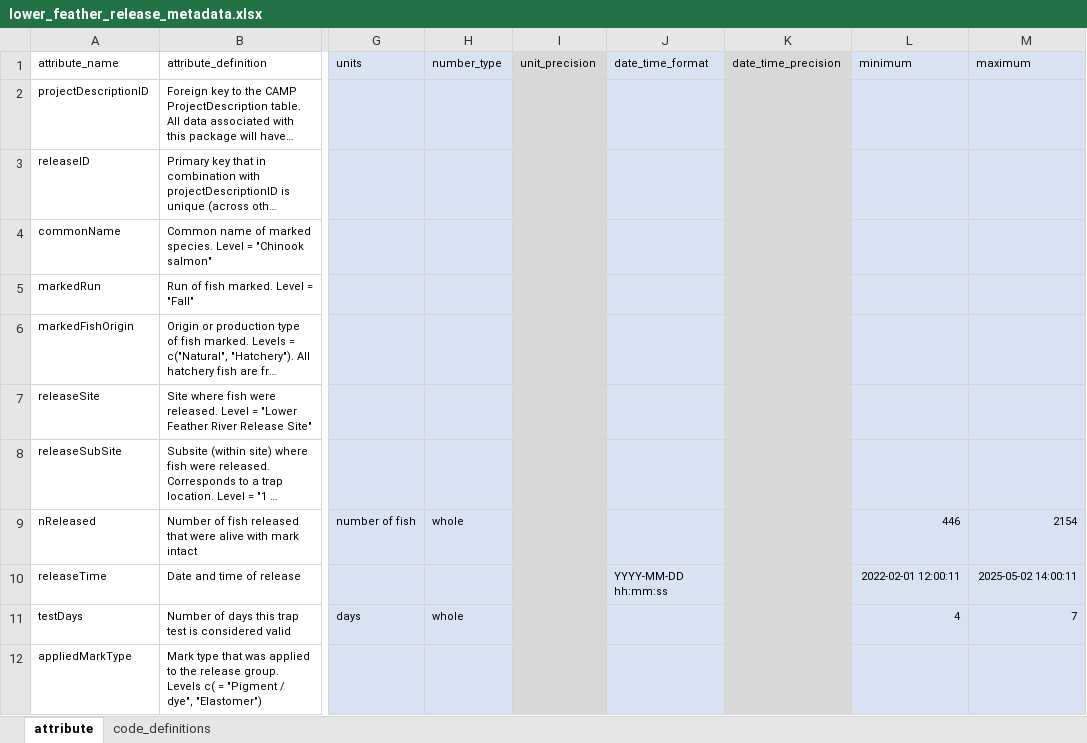
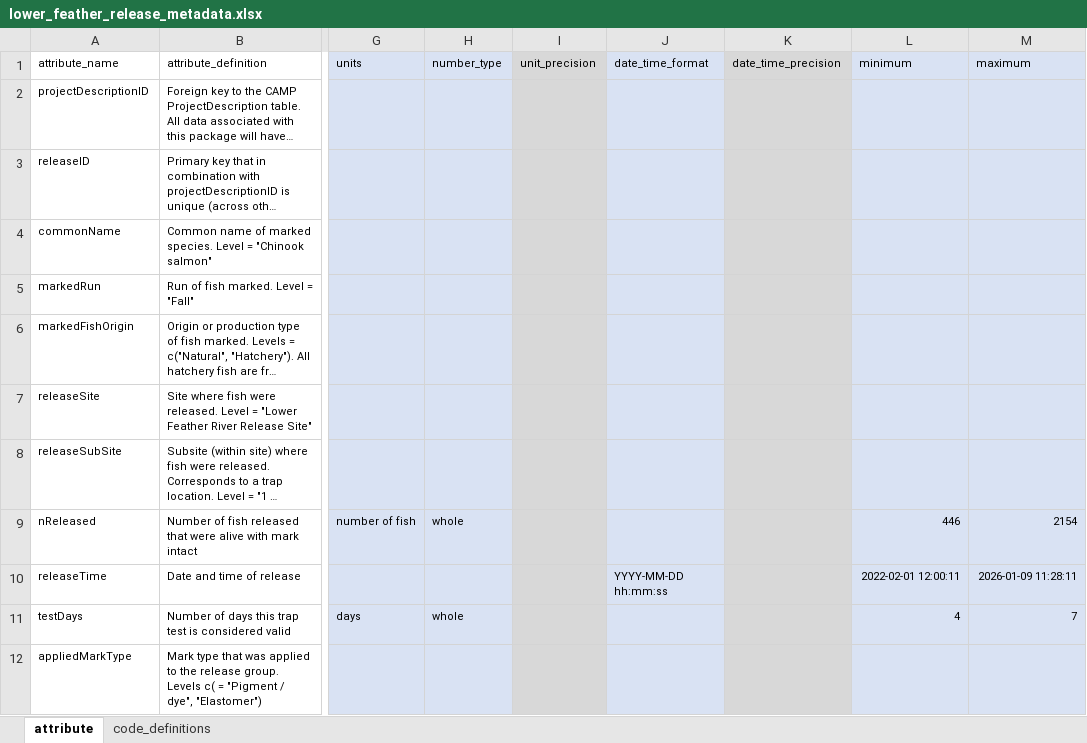
Before and after one commit to SRJPE/jpe-lower-feather-edi, an Excel workbook: data-raw/metadata/lower_feather_release_metadata.xlsx, sheet attribute, drawn as a sheet; only a part is shown, gaps mark what is left out; long unchanged cells end in …; values as stored, in another font and other column widths than the file's, no borders; the diff names each change by its address in the sheet, - before the commit and + after, or states it on an @@ line.

Commit message:
fixes typo on recapture metadata, updates release metadata

```diff
--- a/data-raw/metadata/lower_feather_release_metadata.xlsx (sheet attribute)
+++ b/data-raw/metadata/lower_feather_release_metadata.xlsx (sheet attribute)
-M10 (maximum): 2025-05-02 14:00:11
+M10 (maximum): 2026-01-09 11:28:11
```
Also changed, not shown: data-raw/metadata/lower_feather_recapture_metadata.xlsx.
